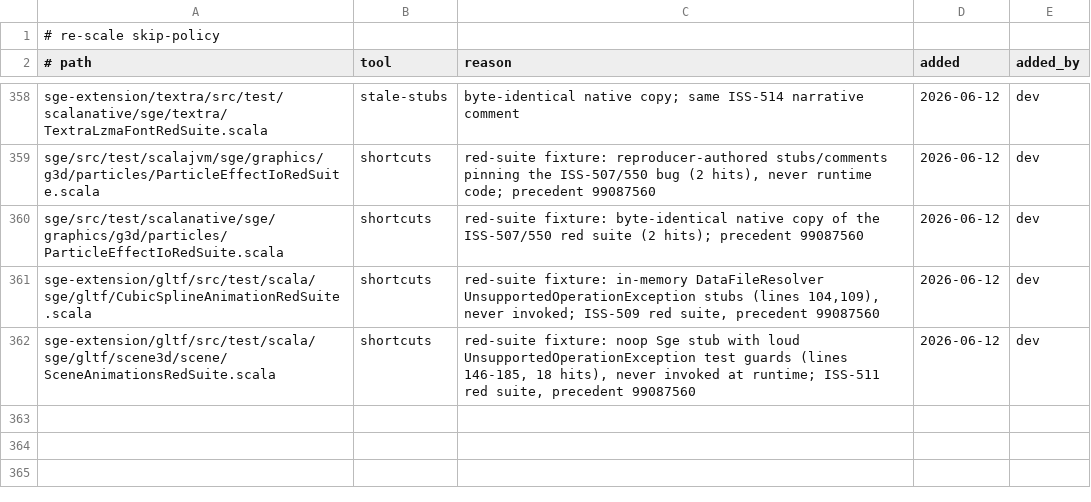
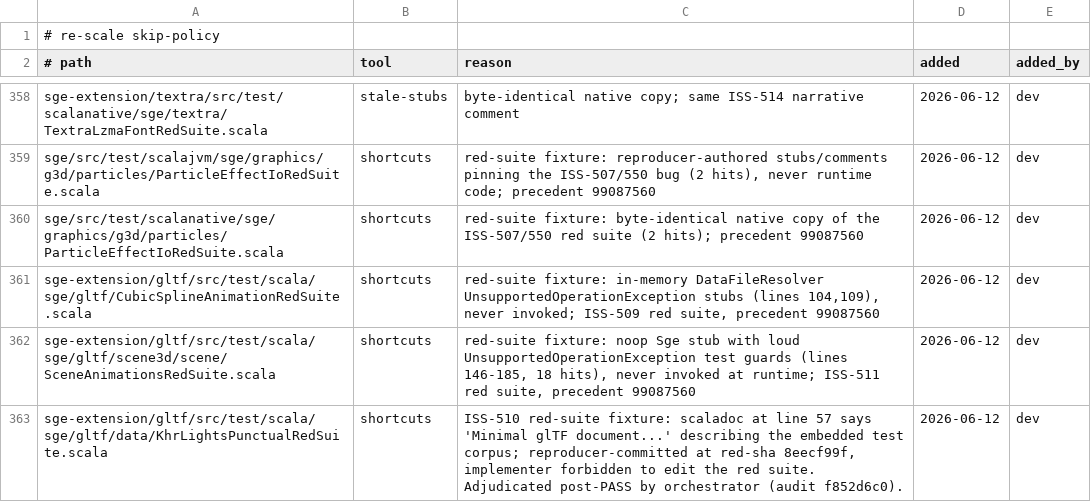
Before and after one commit to scala-steward/sge, a TSV file: .rescale/data/skip-policy.tsv, drawn as a sheet; only a part is shown, gaps mark what is left out.

Commit message:
Issues DB + skip-policy + ratchet: resolve ISS-510 (merged 82494f3d); file ISS-629/630; KhrLightsPunctualRedSuite fixture adjudication; open_review 53->52

```diff
--- a/.rescale/data/skip-policy.tsv
+++ b/.rescale/data/skip-policy.tsv
@@ -362 +362,2 @@ sge-extension/gltf/src/test/scala/sge/gltf/CubicSplineAnimationRedSuite.scala	sh
 sge-extension/gltf/src/test/scala/sge/gltf/scene3d/scene/SceneAnimationsRedSuite.scala	shortcuts	red-suite fixture: noop Sge stub with loud UnsupportedOperationException test guards (lines 146-185, 18 hits), never invoked at runtime; ISS-511 red suite, precedent 99087560	2026-06-12	dev
+sge-extension/gltf/src/test/scala/sge/gltf/data/KhrLightsPunctualRedSuite.scala	shortcuts	ISS-510 red-suite fixture: scaladoc at line 57 says 'Minimal glTF document...' describing the embedded test corpus; reproducer-committed at red-sha 8eecf99f, implementer forbidden to edit the red suite. Adjudicated post-PASS by orchestrator (audit f852d6c0).	2026-06-12	dev
```
Also changed, not shown: .rescale/data/issues.tsv, .rescale/data/remediation-baseline.tsv.
